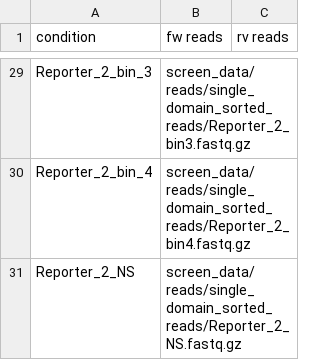
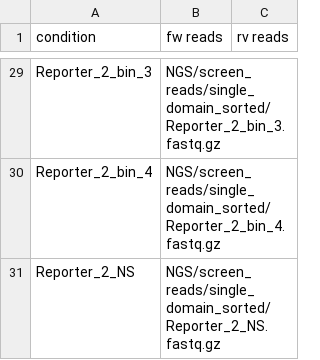
Before and after one commit to afkratz/ChavezCRISPRa, a CSV file: screen_data/conditions/single_domain_sorted.csv, drawn as a sheet; only a part is shown, gaps mark what is left out; the diff covers the shown part only; the diff names each change by its address in the sheet, - before the commit and + after, or states it on an @@ line.

```diff
--- a/screen_data/conditions/single_domain_sorted.csv
+++ b/screen_data/conditions/single_domain_sorted.csv
-B29 (fw reads): screen_data/reads/single_domain_sorted_reads/Reporter_2_bin3.fastq.gz
+B29 (fw reads): NGS/screen_reads/single_domain_sorted/Reporter_2_bin_3.fastq.gz
-B30 (fw reads): screen_data/reads/single_domain_sorted_reads/Reporter_2_bin4.fastq.gz
+B30 (fw reads): NGS/screen_reads/single_domain_sorted/Reporter_2_bin_4.fastq.gz
-B31 (fw reads): screen_data/reads/single_domain_sorted_reads/Reporter_2_NS.fastq.gz
+B31 (fw reads): NGS/screen_reads/single_domain_sorted/Reporter_2_NS.fastq.gz
```
Also changed, not shown: 27 edited cells elsewhere in this file, screen_data/conditions/bipartite_sorted.csv, screen_data/conditions/tripartite_sorted.csv, 18 other files.
